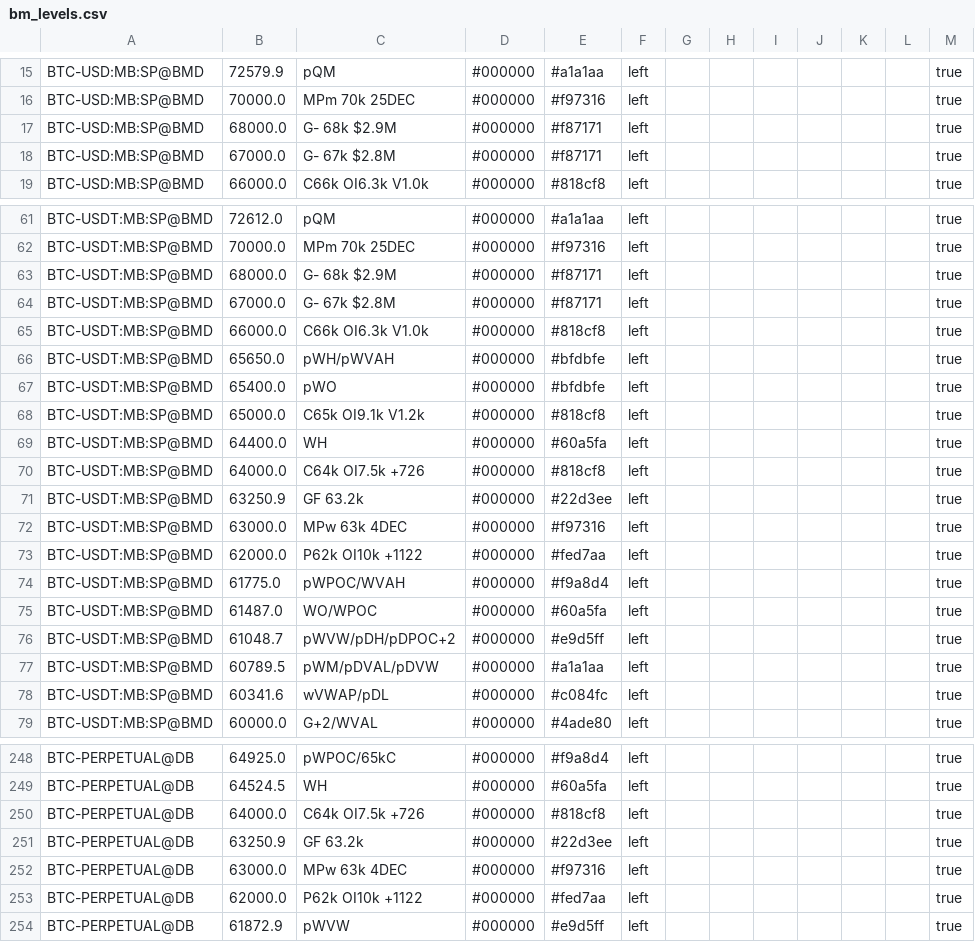
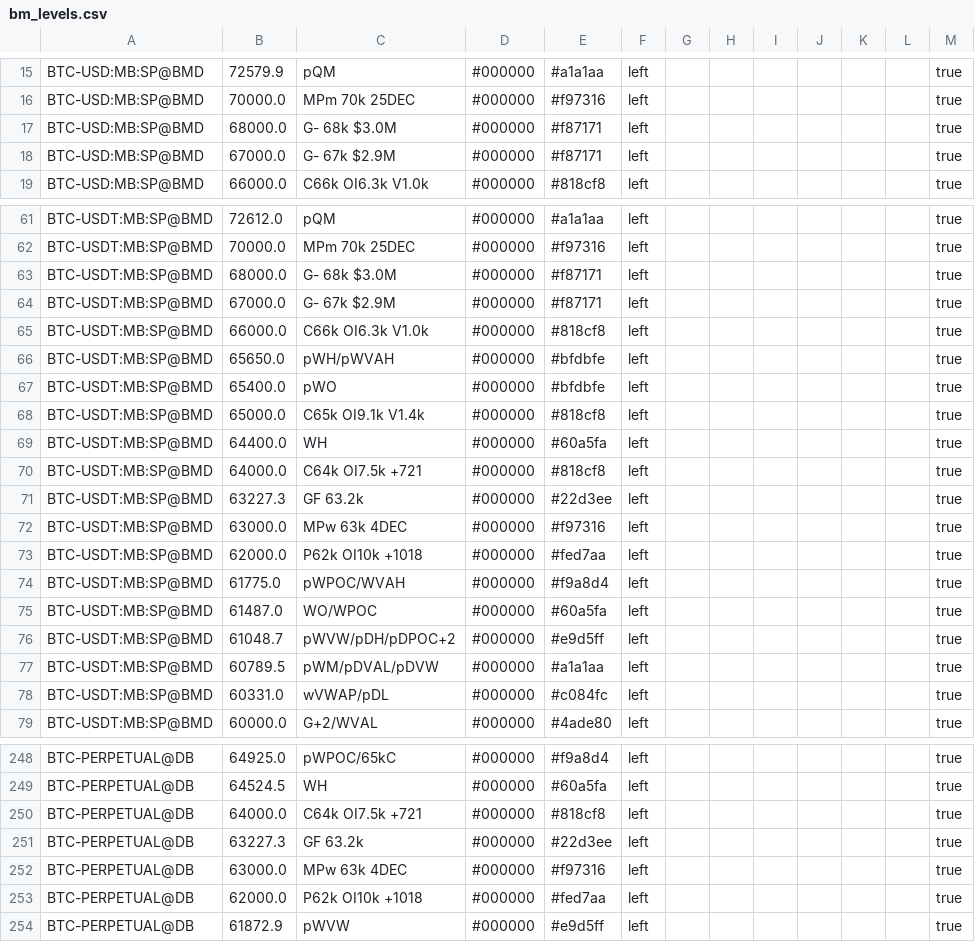
Before and after one commit to trendset1/bm-levels, a CSV file: bm_levels.csv, drawn as a sheet; only a part is shown, gaps mark what is left out; the diff covers the shown part only.

```diff
--- a/bm_levels.csv
+++ b/bm_levels.csv
@@ -16,4 +16,4 @@
 "BTC-USD:MB:SP@BMD","70000.0","MPm 70k 25DEC","#000000","#f97316","left","","","","","","","true"
-"BTC-USD:MB:SP@BMD","68000.0","G- 68k $2.9M","#000000","#f87171","left","","","","","","","true"
-"BTC-USD:MB:SP@BMD","67000.0","G- 67k $2.8M","#000000","#f87171","left","","","","","","","true"
+"BTC-USD:MB:SP@BMD","68000.0","G- 68k $3.0M","#000000","#f87171","left","","","","","","","true"
+"BTC-USD:MB:SP@BMD","67000.0","G- 67k $2.9M","#000000","#f87171","left","","","","","","","true"
 "BTC-USD:MB:SP@BMD","66000.0","C66k OI6.3k V1.0k","#000000","#818cf8","left","","","","","","","true"
@@ -62,4 +62,4 @@
 "BTC-USDT:MB:SP@BMD","70000.0","MPm 70k 25DEC","#000000","#f97316","left","","","","","","","true"
-"BTC-USDT:MB:SP@BMD","68000.0","G- 68k $2.9M","#000000","#f87171","left","","","","","","","true"
-"BTC-USDT:MB:SP@BMD","67000.0","G- 67k $2.8M","#000000","#f87171","left","","","","","","","true"
+"BTC-USDT:MB:SP@BMD","68000.0","G- 68k $3.0M","#000000","#f87171","left","","","","","","","true"
+"BTC-USDT:MB:SP@BMD","67000.0","G- 67k $2.9M","#000000","#f87171","left","","","","","","","true"
 "BTC-USDT:MB:SP@BMD","66000.0","C66k OI6.3k V1.0k","#000000","#818cf8","left","","","","","","","true"
@@ -67,8 +67,8 @@
 "BTC-USDT:MB:SP@BMD","65400.0","pWO","#000000","#bfdbfe","left","","","","","","","true"
-"BTC-USDT:MB:SP@BMD","65000.0","C65k OI9.1k V1.2k","#000000","#818cf8","left","","","","","","","true"
+"BTC-USDT:MB:SP@BMD","65000.0","C65k OI9.1k V1.4k","#000000","#818cf8","left","","","","","","","true"
 "BTC-USDT:MB:SP@BMD","64400.0","WH","#000000","#60a5fa","left","","","","","","","true"
-"BTC-USDT:MB:SP@BMD","64000.0","C64k OI7.5k +726","#000000","#818cf8","left","","","","","","","true"
-"BTC-USDT:MB:SP@BMD","63250.9","GF 63.2k","#000000","#22d3ee","left","","","","","","","true"
+"BTC-USDT:MB:SP@BMD","64000.0","C64k OI7.5k +721","#000000","#818cf8","left","","","","","","","true"
+"BTC-USDT:MB:SP@BMD","63227.3","GF 63.2k","#000000","#22d3ee","left","","","","","","","true"
 "BTC-USDT:MB:SP@BMD","63000.0","MPw 63k 4DEC","#000000","#f97316","left","","","","","","","true"
-"BTC-USDT:MB:SP@BMD","62000.0","P62k OI10k +1122","#000000","#fed7aa","left","","","","","","","true"
+"BTC-USDT:MB:SP@BMD","62000.0","P62k OI10k +1018","#000000","#fed7aa","left","","","","","","","true"
 "BTC-USDT:MB:SP@BMD","61775.0","pWPOC/WVAH","#000000","#f9a8d4","left","","","","","","","true"
@@ -77,3 +77,3 @@
 "BTC-USDT:MB:SP@BMD","60789.5","pWM/pDVAL/pDVW","#000000","#a1a1aa","left","","","","","","","true"
-"BTC-USDT:MB:SP@BMD","60341.6","wVWAP/pDL","#000000","#c084fc","left","","","","","","","true"
+"BTC-USDT:MB:SP@BMD","60331.0","wVWAP/pDL","#000000","#c084fc","left","","","","","","","true"
 "BTC-USDT:MB:SP@BMD","60000.0","G+2/WVAL","#000000","#4ade80","left","","","","","","","true"
@@ -249,6 +249,6 @@
 "BTC-PERPETUAL@DB","64524.5","WH","#000000","#60a5fa","left","","","","","","","true"
-"BTC-PERPETUAL@DB","64000.0","C64k OI7.5k +726","#000000","#818cf8","left","","","","","","","true"
-"BTC-PERPETUAL@DB","63250.9","GF 63.2k","#000000","#22d3ee","left","","","","","","","true"
+"BTC-PERPETUAL@DB","64000.0","C64k OI7.5k +721","#000000","#818cf8","left","","","","","","","true"
+"BTC-PERPETUAL@DB","63227.3","GF 63.2k","#000000","#22d3ee","left","","","","","","","true"
 "BTC-PERPETUAL@DB","63000.0","MPw 63k 4DEC","#000000","#f97316","left","","","","","","","true"
-"BTC-PERPETUAL@DB","62000.0","P62k OI10k +1122","#000000","#fed7aa","left","","","","","","","true"
+"BTC-PERPETUAL@DB","62000.0","P62k OI10k +1018","#000000","#fed7aa","left","","","","","","","true"
 "BTC-PERPETUAL@DB","61872.9","pWVW","#000000","#e9d5ff","left","","","","","","","true"
```
Also changed, not shown: 31 edited cells elsewhere in this file, 1 other file.
